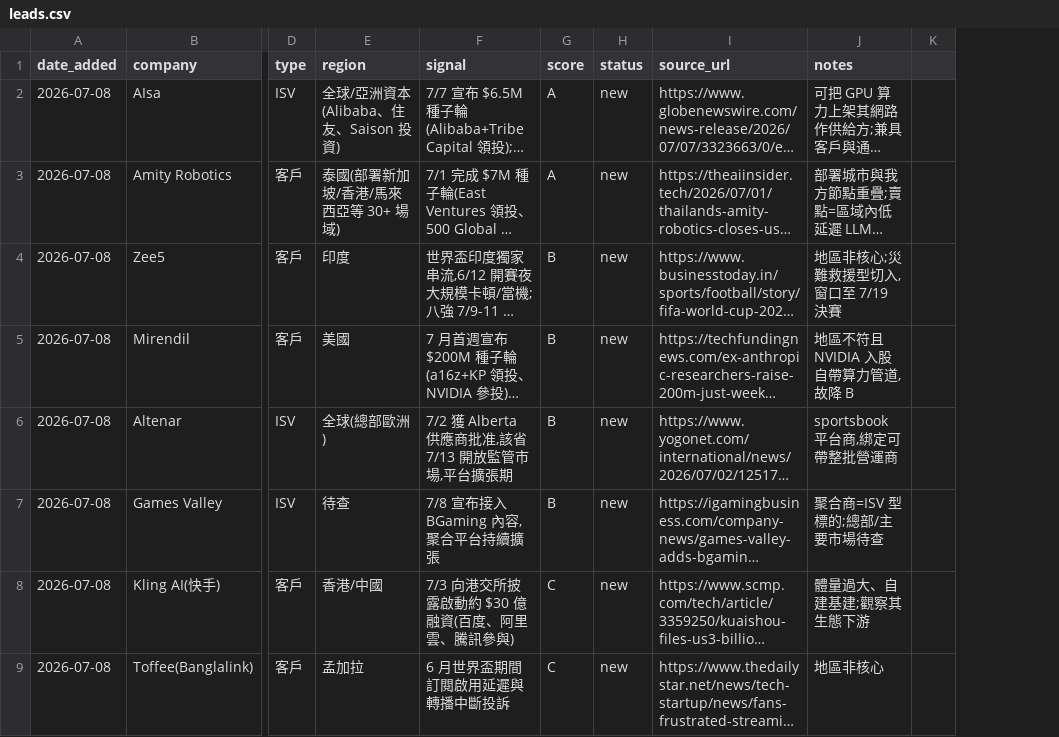
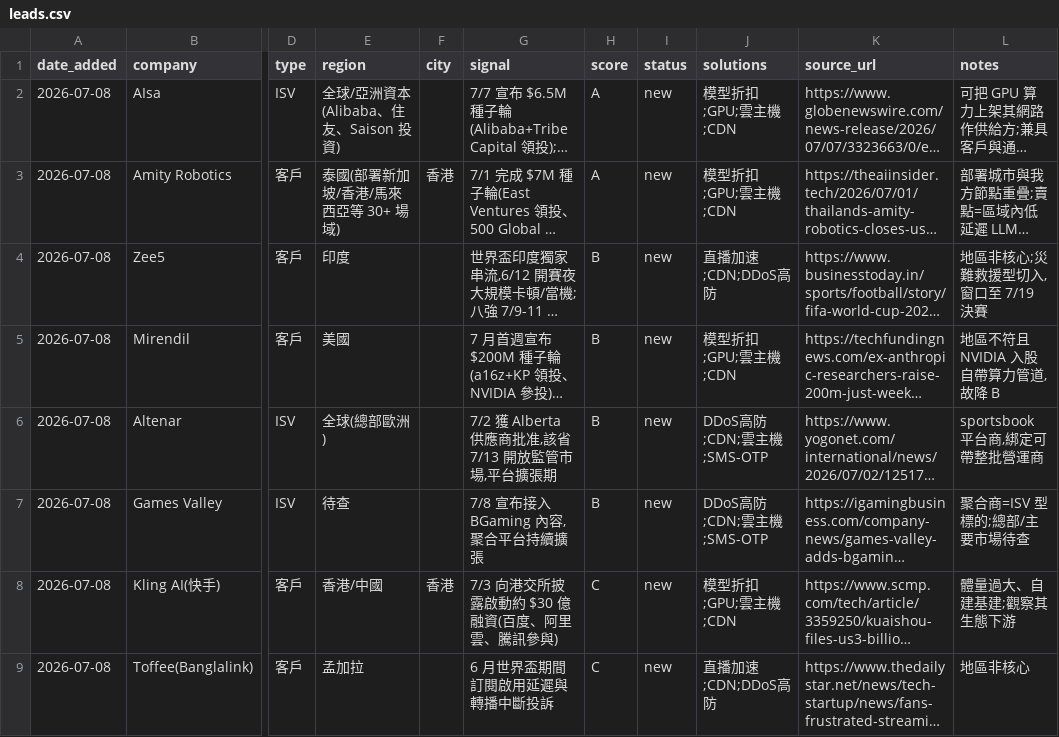
Before and after one commit to michael80321/AIBD, a CSV file: leads/leads.csv, drawn as a sheet; only a part is shown, gaps mark what is left out; long unchanged cells end in …; removed rows and columns are numbered as before the commit, all else as after; the diff names each change by its address in the sheet, - before the commit and + after, or states it on an @@ line.

```diff
--- a/leads/leads.csv
+++ b/leads/leads.csv
+column F (city), rows 3-8: 香港 |  |  |  |  | 香港
+column J (solutions), rows 2-9: 模型折扣;GPU;雲主機;CDN | 模型折扣;GPU;雲主機;CDN | 直播加速;CDN;DDoS高防 | 模型折扣;GPU;雲主機;CDN | DDoS高防;CDN;雲主機;SMS-OTP | DDoS高防;CDN;雲主機;SMS-OTP | 模型折扣;GPU;雲主機;CDN | 直播加速;CDN;DDoS高防
-column K, empty
```
Also changed, not shown: 7 other files.
